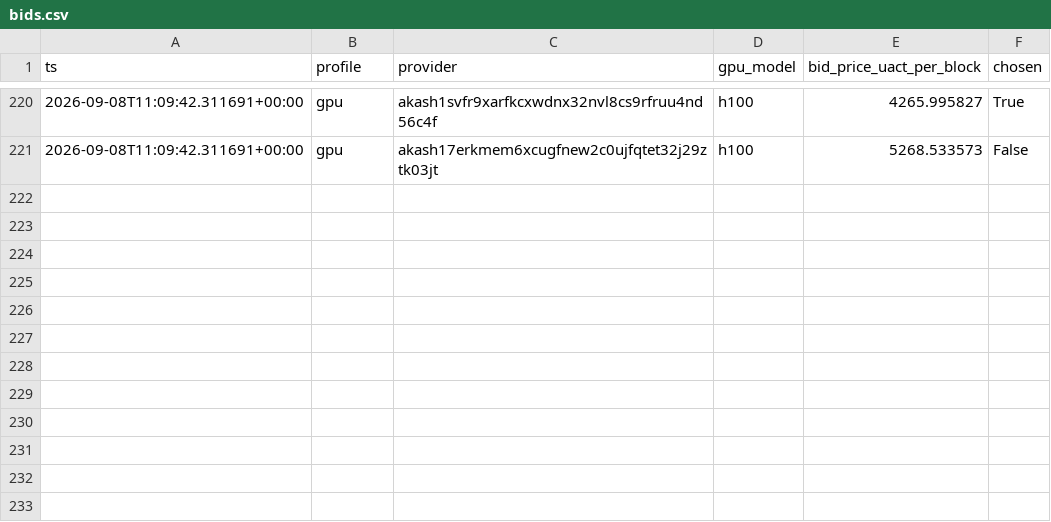
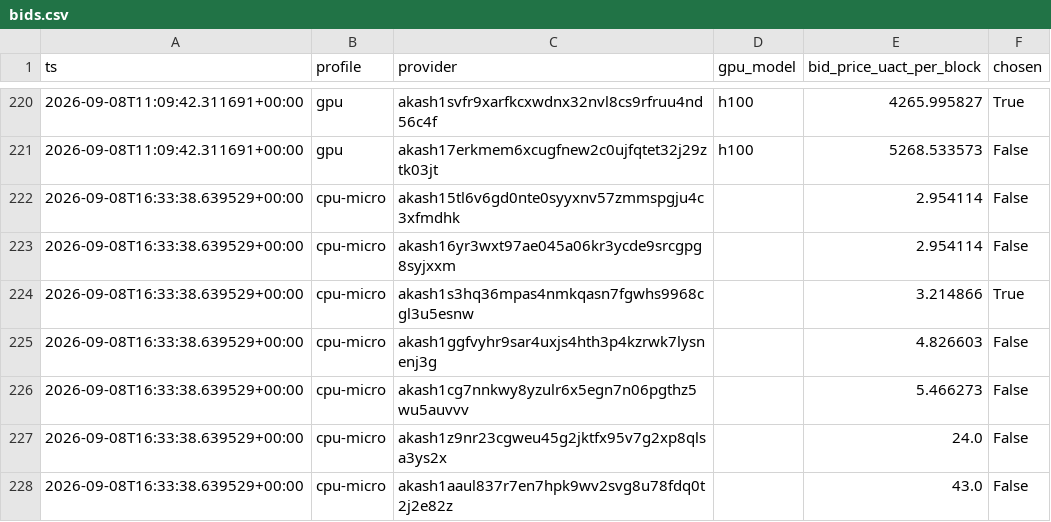
Before and after one commit to themailman05/shoestring, a CSV file: data/bids.csv, drawn as a sheet; only a part is shown, gaps mark what is left out; the diff names each change by its address in the sheet, - before the commit and + after, or states it on an @@ line.

```diff
--- a/data/bids.csv
+++ b/data/bids.csv
+row 222: 2026-09-08T16:33:38.639529+00:00 | cpu-micro | akash15tl6v6gd0nte0syyxnv57zmmspgju4c3xfmdhk |  | 2.954114 | False
+row 223: 2026-09-08T16:33:38.639529+00:00 | cpu-micro | akash16yr3wxt97ae045a06kr3ycde9srcgpg8syjxxm |  | 2.954114 | False
+row 224: 2026-09-08T16:33:38.639529+00:00 | cpu-micro | akash1s3hq36mpas4nmkqasn7fgwhs9968cgl3u5esnw |  | 3.214866 | True
+row 225: 2026-09-08T16:33:38.639529+00:00 | cpu-micro | akash1ggfvyhr9sar4uxjs4hth3p4kzrwk7lysnenj3g |  | 4.826603 | False
+row 226: 2026-09-08T16:33:38.639529+00:00 | cpu-micro | akash1cg7nnkwy8yzulr6x5egn7n06pgthz5wu5auvvv |  | 5.466273 | False
+row 227: 2026-09-08T16:33:38.639529+00:00 | cpu-micro | akash1z9nr23cgweu45g2jktfx95v7g2xp8qlsa3ys2x |  | 24.0 | False
+row 228: 2026-09-08T16:33:38.639529+00:00 | cpu-micro | akash1aaul837r7en7hpk9wv2svg8u78fdq0t2j2e82z |  | 43.0 | False
```
Also changed, not shown: data/canary.csv.
